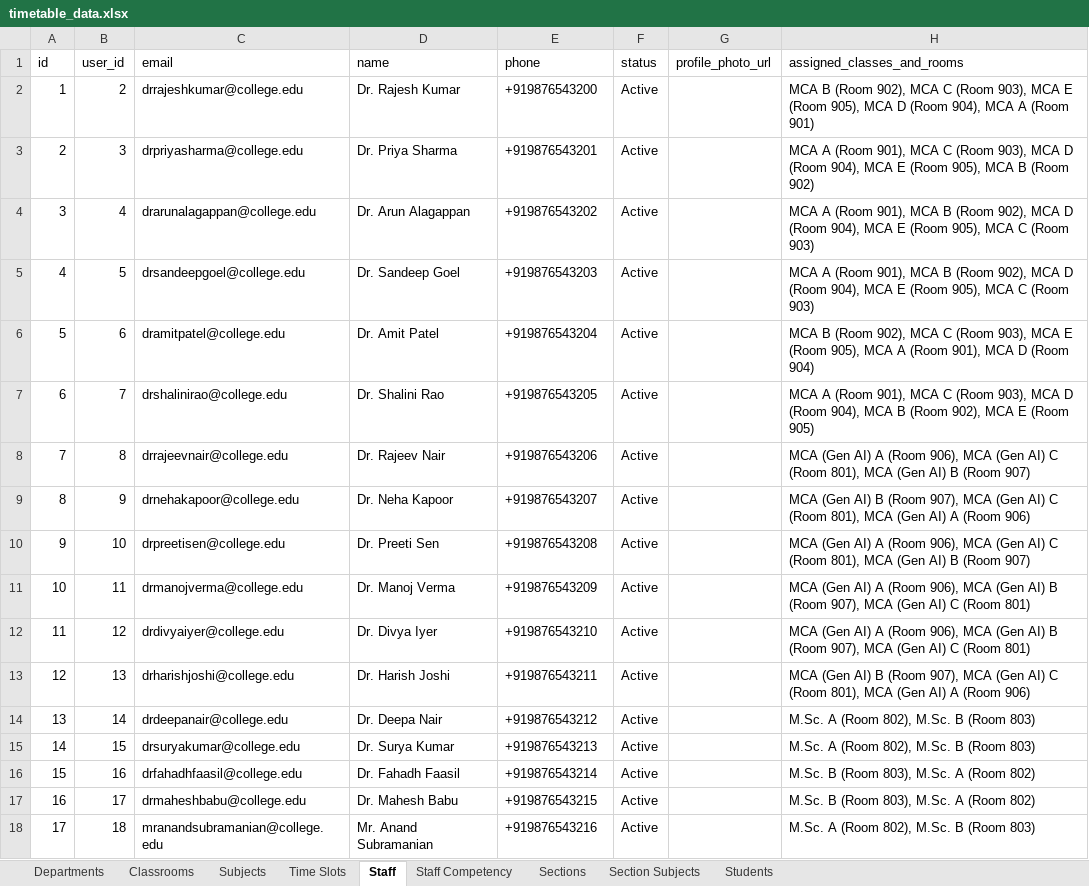
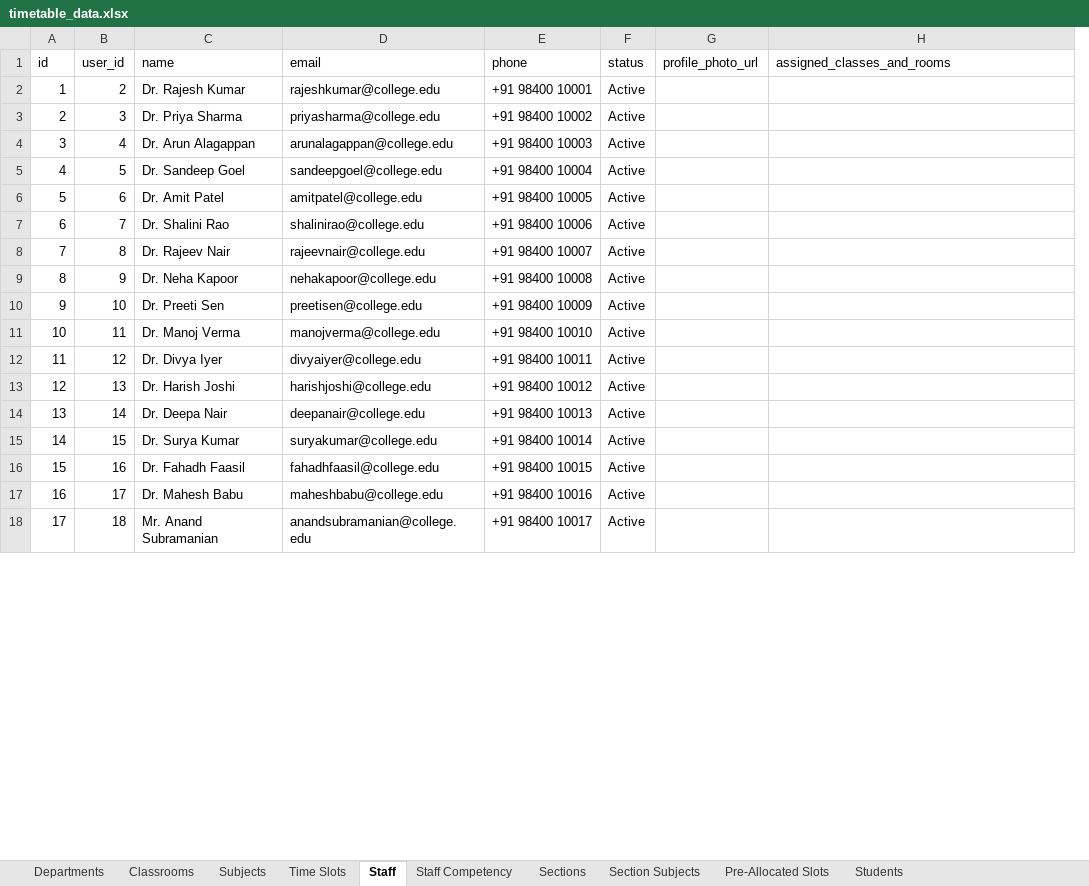
Before and after one commit to SugumaranJ-2022/srm-timetable, an Excel workbook: timetable_data.xlsx, sheet Staff, drawn as a sheet; only a part is shown; values as stored, in another font and other column widths than the file's, no borders; removed rows and columns are numbered as before the commit, all else as after; the diff covers the shown part only; the diff names each change by its address in the sheet, - before the commit and + after, or states it on an @@ line.

Commit message:
feat: add single-record edit and delete for Staff, Classrooms, Subjects, Sections, and Mappings

```diff
--- a/timetable_data.xlsx (sheet Staff)
+++ b/timetable_data.xlsx (sheet Staff)
+sheet tab: Pre-Allocated Slots
-column C (email), rows 2-18: drrajeshkumar@college.edu | drpriyasharma@college.edu | drarunalagappan@college.edu | drsandeepgoel@college.edu | dramitpatel@college.edu | drshalinirao@college.edu | drrajeevnair@college.edu | drnehakapoor@college.edu | drpreetisen@college.edu | drmanojverma@college.edu | drdivyaiyer@college.edu | drharishjoshi@college.edu | drdeepanair@college.edu | drsuryakumar@college.edu | drfahadhfaasil@college.edu | drmaheshbabu@college.edu | mranandsubramanian@college.edu
+column D (email), rows 2-18: rajeshkumar@college.edu | priyasharma@college.edu | arunalagappan@college.edu | sandeepgoel@college.edu | amitpatel@college.edu | shalinirao@college.edu | rajeevnair@college.edu | nehakapoor@college.edu | preetisen@college.edu | manojverma@college.edu | divyaiyer@college.edu | harishjoshi@college.edu | deepanair@college.edu | suryakumar@college.edu | fahadhfaasil@college.edu | maheshbabu@college.edu | anandsubramanian@college.edu
-E2 (phone): +919876543200
+E2 (phone): +91 98400 10001
-H2 (assigned_classes_and_rooms): MCA B (Room 902), MCA C (Room 903), MCA E (Room 905), MCA D (Room 904), MCA A (Room 901)
+H2 (assigned_classes_and_rooms): (empty)
-E3 (phone): +919876543201
+E3 (phone): +91 98400 10002
-H3 (assigned_classes_and_rooms): MCA A (Room 901), MCA C (Room 903), MCA D (Room 904), MCA E (Room 905), MCA B (Room 902)
+H3 (assigned_classes_and_rooms): (empty)
-E4 (phone): +919876543202
+E4 (phone): +91 98400 10003
-H4:H5 (assigned_classes_and_rooms): MCA A (Room 901), MCA B (Room 902), MCA D (Room 904), MCA E (Room 905), MCA C (Room 903)
+H4:H5 (assigned_classes_and_rooms): (empty)
-E5 (phone): +919876543203
+E5 (phone): +91 98400 10004
-E6 (phone): +919876543204
+E6 (phone): +91 98400 10005
-H6 (assigned_classes_and_rooms): MCA B (Room 902), MCA C (Room 903), MCA E (Room 905), MCA A (Room 901), MCA D (Room 904)
+H6 (assigned_classes_and_rooms): (empty)
-E7 (phone): +919876543205
+E7 (phone): +91 98400 10006
-H7 (assigned_classes_and_rooms): MCA A (Room 901), MCA C (Room 903), MCA D (Room 904), MCA B (Room 902), MCA E (Room 905)
+H7 (assigned_classes_and_rooms): (empty)
-E8 (phone): +919876543206
+E8 (phone): +91 98400 10007
-H8 (assigned_classes_and_rooms): MCA (Gen AI) A (Room 906), MCA (Gen AI) C (Room 801), MCA (Gen AI) B (Room 907)
+H8 (assigned_classes_and_rooms): (empty)
-E9 (phone): +919876543207
+E9 (phone): +91 98400 10008
-H9 (assigned_classes_and_rooms): MCA (Gen AI) B (Room 907), MCA (Gen AI) C (Room 801), MCA (Gen AI) A (Room 906)
+H9 (assigned_classes_and_rooms): (empty)
-E10 (phone): +919876543208
+E10 (phone): +91 98400 10009
-H10 (assigned_classes_and_rooms): MCA (Gen AI) A (Room 906), MCA (Gen AI) C (Room 801), MCA (Gen AI) B (Room 907)
+H10 (assigned_classes_and_rooms): (empty)
-E11 (phone): +919876543209
+E11 (phone): +91 98400 10010
-H11:H12 (assigned_classes_and_rooms): MCA (Gen AI) A (Room 906), MCA (Gen AI) B (Room 907), MCA (Gen AI) C (Room 801)
+H11:H12 (assigned_classes_and_rooms): (empty)
-E12 (phone): +919876543210
+E12 (phone): +91 98400 10011
-E13 (phone): +919876543211
+E13 (phone): +91 98400 10012
-H13 (assigned_classes_and_rooms): MCA (Gen AI) B (Room 907), MCA (Gen AI) C (Room 801), MCA (Gen AI) A (Room 906)
+H13 (assigned_classes_and_rooms): (empty)
-E14 (phone): +919876543212
+E14 (phone): +91 98400 10013
-H14:H15 (assigned_classes_and_rooms): M.Sc. A (Room 802), M.Sc. B (Room 803)
+H14:H15 (assigned_classes_and_rooms): (empty)
-E15 (phone): +919876543213
+E15 (phone): +91 98400 10014
-E16 (phone): +919876543214
+E16 (phone): +91 98400 10015
-H16:H17 (assigned_classes_and_rooms): M.Sc. B (Room 803), M.Sc. A (Room 802)
+H16:H17 (assigned_classes_and_rooms): (empty)
-E17 (phone): +919876543215
+E17 (phone): +91 98400 10016
-E18 (phone): +919876543216
+E18 (phone): +91 98400 10017
-H18 (assigned_classes_and_rooms): M.Sc. A (Room 802), M.Sc. B (Room 803)
+H18 (assigned_classes_and_rooms): (empty)
```
Also changed, not shown: 3 added rows and 26 edited cells elsewhere in this sheet, sheet Section Subjects, sheet Students, sheet Staff Competency, sheet Time Slots, sheet Subjects, sheet Departments, 30 other files.
